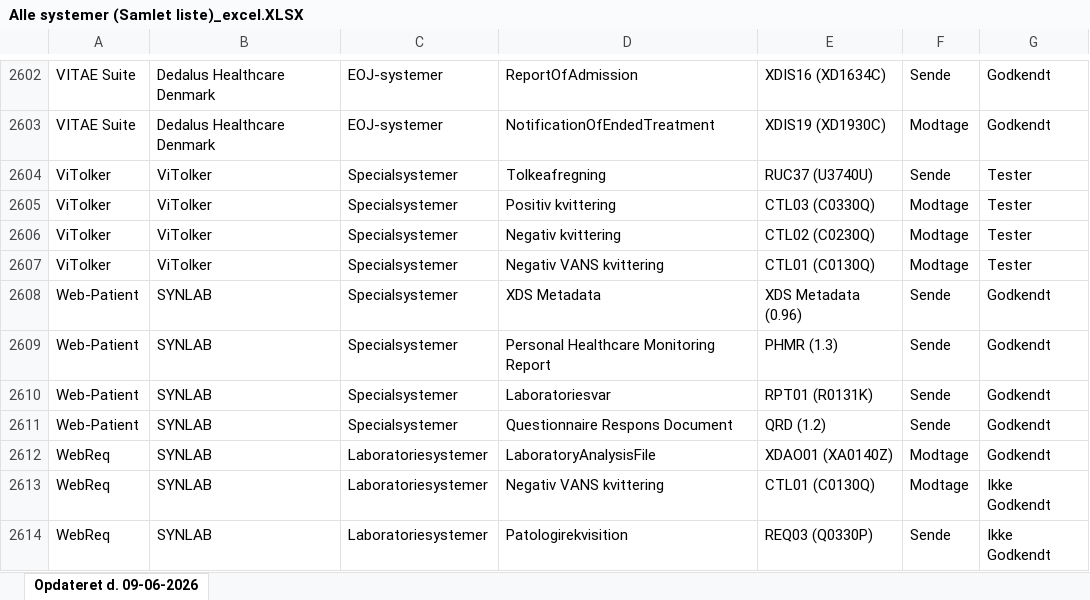
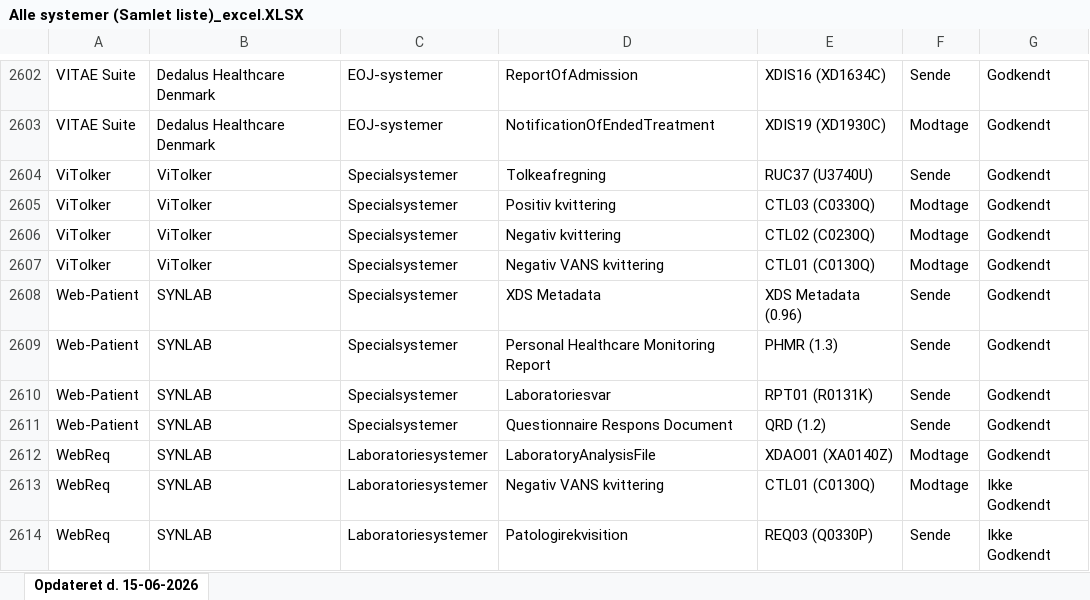
Before and after one commit to medcomdk/GodkendteSystemer, an Excel workbook: html/Alle systemer (Samlet liste)_excel.XLSX, sheet Opdateret d. 15-06-2026, drawn as a sheet; only a part is shown, gaps mark what is left out; values as stored, in another font and other column widths than the file's, no borders; the diff names each change by its address in the sheet, - before the commit and + after, or states it on an @@ line.

Commit message:
ViTolker har fået status Godkendt for RUC37 og CTL01-03

```diff
--- a/html/Alle systemer (Samlet liste)_excel.XLSX (sheet Opdateret d. 15-06-2026)
+++ b/html/Alle systemer (Samlet liste)_excel.XLSX (sheet Opdateret d. 15-06-2026)
-sheet tab: Opdateret d. 09-06-2026
+sheet tab: Opdateret d. 15-06-2026
-G2604:G2607: Tester
+G2604:G2607: Godkendt
```
Also changed, not shown: html/Apotekssystemer_excel.XLSX, html/PPR-systemer_excel.XLSX, 51 other files.
